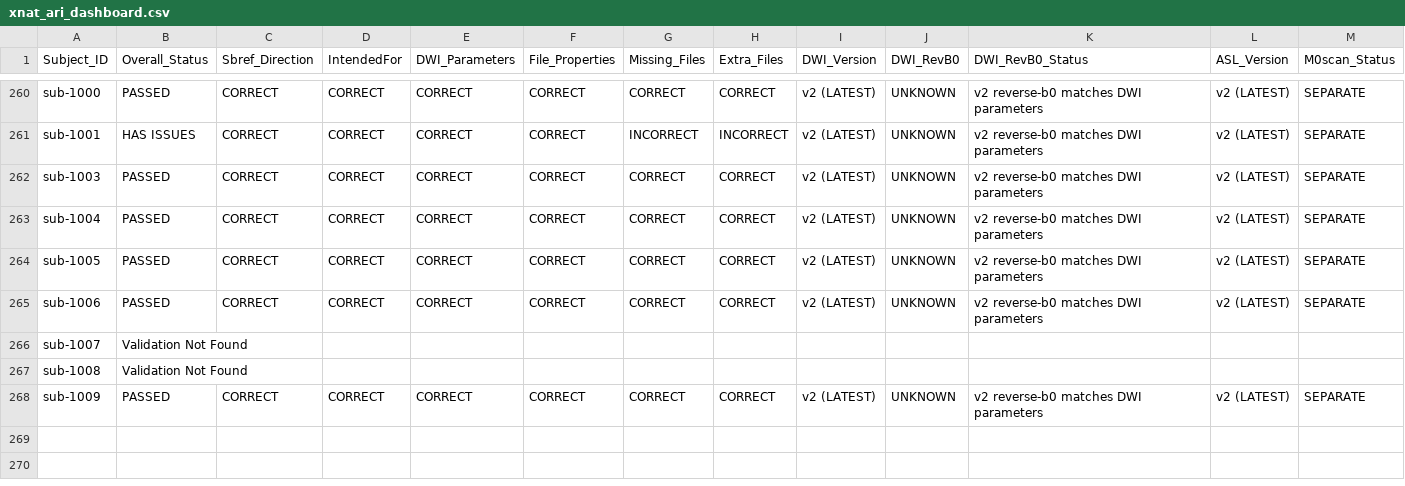
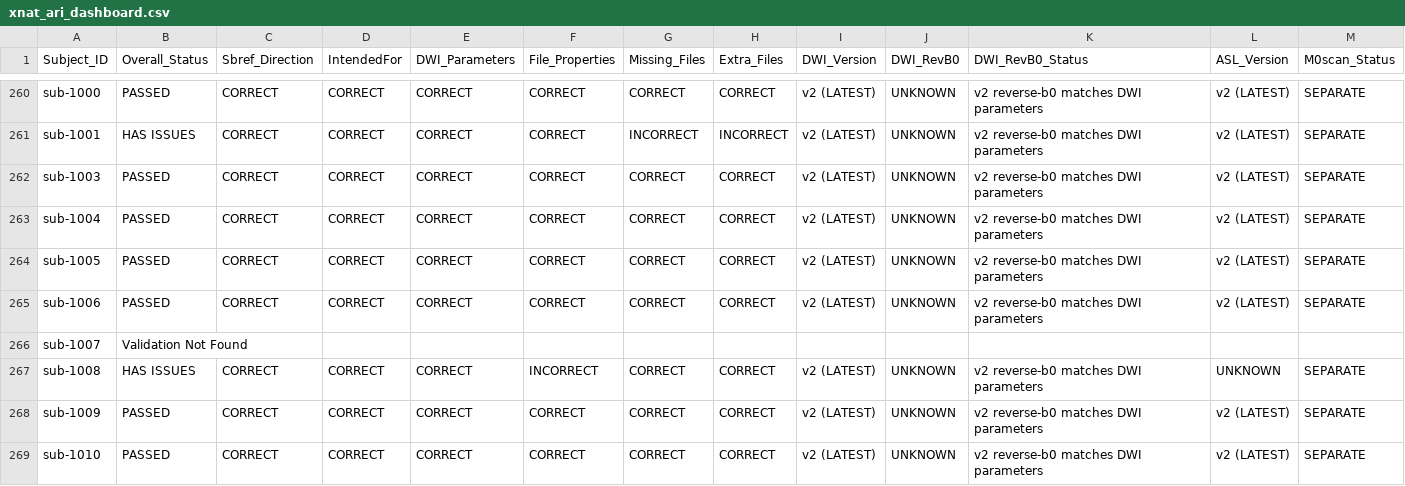
Before and after one commit to BioMedicalImaging-Core-NYUAD/xnat-docs, a CSV file: docs/source/_static/xnat_ari_dashboard.csv, drawn as a sheet; only a part is shown, gaps mark what is left out; removed rows and columns are numbered as before the commit, all else as after; rows hold the shown columns only; the diff names each change by its address in the sheet, - before the commit and + after, or states it on an @@ line.

```diff
--- a/docs/source/_static/xnat_ari_dashboard.csv
+++ b/docs/source/_static/xnat_ari_dashboard.csv
-row 267: sub-1008 | Validation Not Found
+row 267: sub-1008 | HAS ISSUES | CORRECT | CORRECT | CORRECT | INCORRECT | CORRECT | CORRECT | v2 (LATEST) | UNKNOWN | v2 reverse-b0 matches DWI parameters | UNKNOWN | SEPARATE
+row 269: sub-1010 | PASSED | CORRECT | CORRECT | CORRECT | CORRECT | CORRECT | CORRECT | v2 (LATEST) | UNKNOWN | v2 reverse-b0 matches DWI parameters | v2 (LATEST) | SEPARATE
```
Also changed, not shown: docs/source/_static/xnat_ari_dashboard_display.csv, xnat_ari_dashboard.csv, 2 other files.
